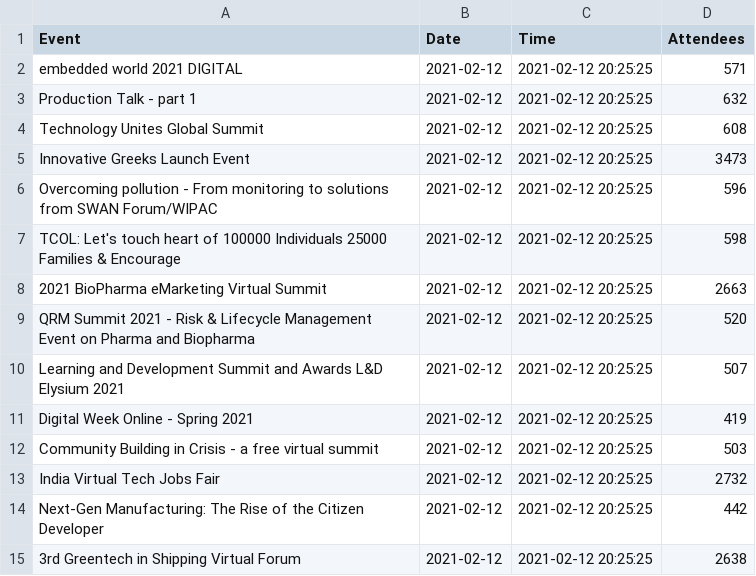
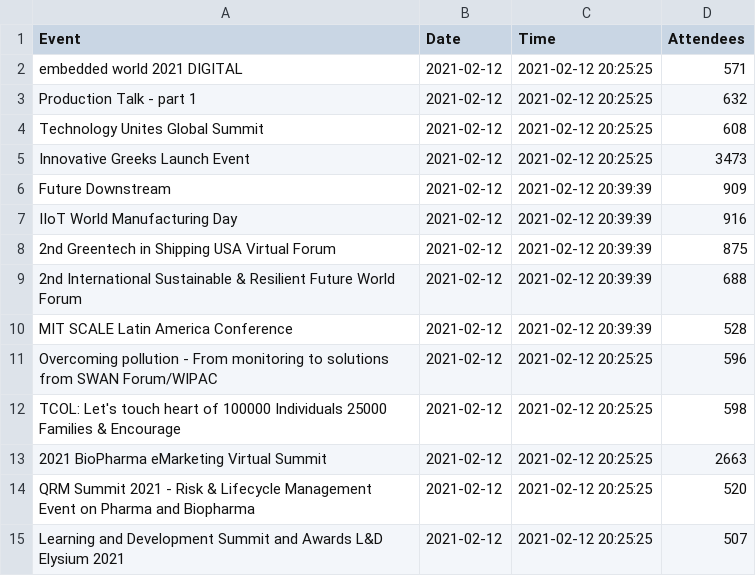
Before and after one commit to DragonflyStats/Projects, a CSV file: events/AttendeeNumbers.csv, drawn as a sheet; only a part is shown; the shorter side is filled out with more unchanged rows; the diff names each change by its address in the sheet, - before the commit and + after, or states it on an @@ line.

Commit message:
Update AttendeeNumbers.csv

```diff
--- a/events/AttendeeNumbers.csv
+++ b/events/AttendeeNumbers.csv
+row 6: Future Downstream | 2021-02-12 | 2021-02-12 20:39:39 | 909
+row 7: IIoT World Manufacturing Day | 2021-02-12 | 2021-02-12 20:39:39 | 916
+row 8: 2nd Greentech in Shipping USA Virtual Forum | 2021-02-12 | 2021-02-12 20:39:39 | 875
+row 9: 2nd International Sustainable & Resilient Future World Forum | 2021-02-12 | 2021-02-12 20:39:39 | 688
+row 10: MIT SCALE Latin America Conference | 2021-02-12 | 2021-02-12 20:39:39 | 528
```
